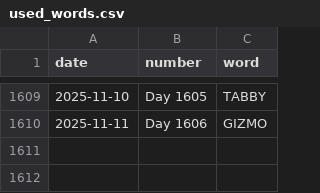
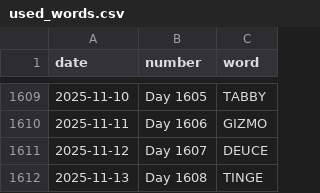
Before and after one commit to JacobLeeBrown/HackerRanks_Python, a CSV file: forfun/wordle/used_words.csv, drawn as a sheet; only a part is shown, gaps mark what is left out.

Commit message:
Another day, another Wordle

```diff
--- a/forfun/wordle/used_words.csv
+++ b/forfun/wordle/used_words.csv
@@ -1610 +1610,3 @@ date,number,word
 2025-11-11,Day 1606,GIZMO
+2025-11-12,Day 1607,DEUCE
+2025-11-13,Day 1608,TINGE
```
Also changed, not shown: 2 other files.
